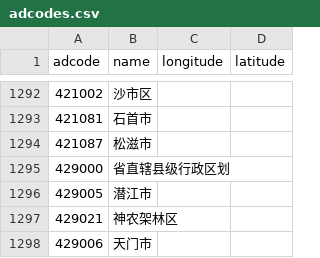
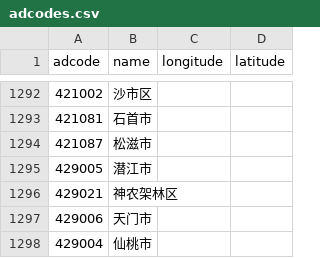
Before and after one commit to hipacloud/hipa-geo-data, a CSV file: data/adcodes.csv, drawn as a sheet; only a part is shown, gaps mark what is left out; the shorter side is filled out with more unchanged rows; the diff names each change by its address in the sheet, - before the commit and + after, or states it on an @@ line.

```diff
--- a/data/adcodes.csv
+++ b/data/adcodes.csv
-row 1295: 429000 | 省直辖县级行政区划
```
Also changed, not shown: 10 other files.
